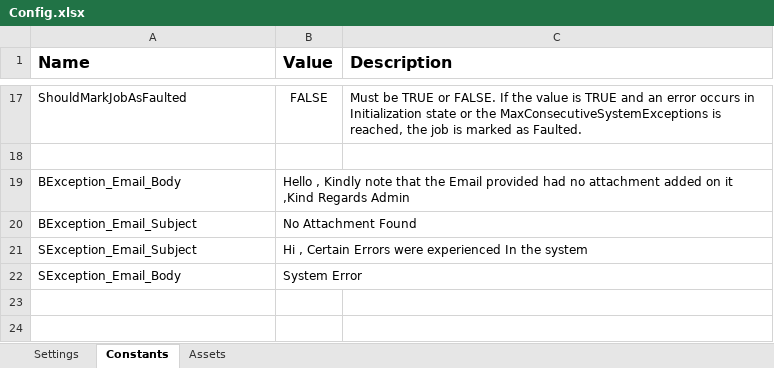
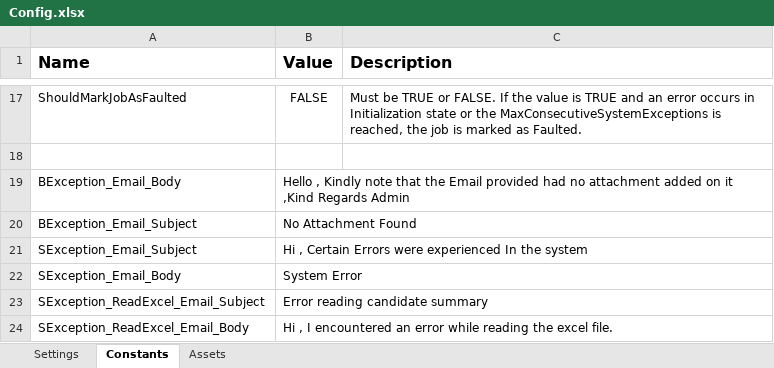
Before and after one commit to FreddieMwau/Onboarding_Email_Coordinator, an Excel workbook: Data/Config.xlsx, sheet Constants, drawn as a sheet; only a part is shown, gaps mark what is left out; values as stored, in another font and other column widths than the file's, no borders; the diff names each change by its address in the sheet, - before the commit and + after, or states it on an @@ line.

```diff
--- a/Data/Config.xlsx (sheet Constants)
+++ b/Data/Config.xlsx (sheet Constants)
+row 23: SException_ReadExcel_Email_Subject | Error reading candidate summary
+row 24: SException_ReadExcel_Email_Body | Hi , I encountered an error while reading the excel file.
```
Also changed, not shown: sheet Assets, sheet Settings, 4 other files.
